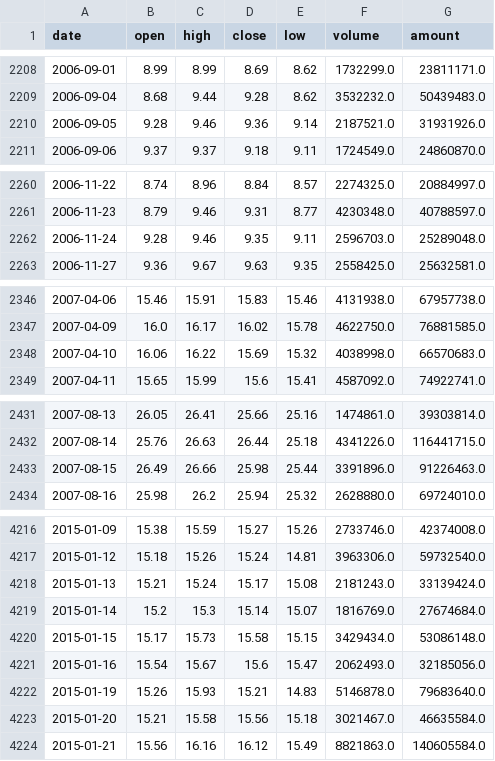
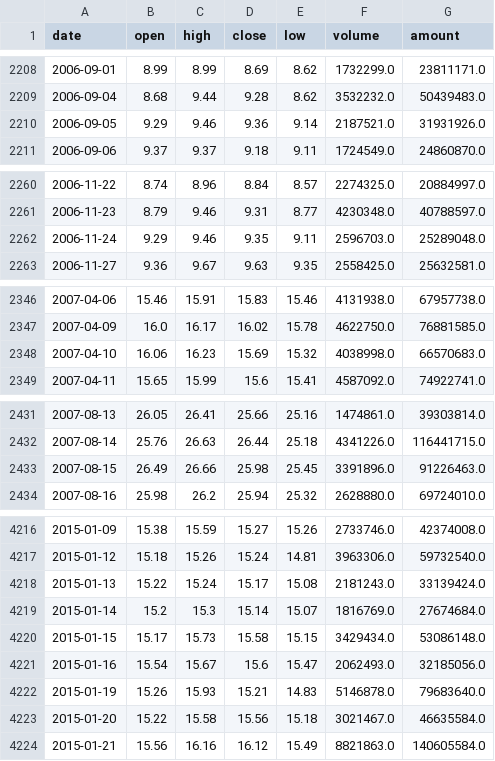
Before and after one commit to ssjatmhmy/agares, a CSV file: data/cst/600054.hsly-1Day.csv, drawn as a sheet; only a part is shown, gaps mark what is left out; the diff covers the shown part only.

```diff
--- a/data/cst/600054.hsly-1Day.csv
+++ b/data/cst/600054.hsly-1Day.csv
@@ -2209,3 +2209,3 @@ date,open,high,close,low,volume,amount
 2006-09-04,8.68,9.44,9.28,8.62,3532232.0,50439483.0
-2006-09-05,9.28,9.46,9.36,9.14,2187521.0,31931926.0
+2006-09-05,9.29,9.46,9.36,9.14,2187521.0,31931926.0
 2006-09-06,9.37,9.37,9.18,9.11,1724549.0,24860870.0
@@ -2261,3 +2261,3 @@ date,open,high,close,low,volume,amount
 2006-11-23,8.79,9.46,9.31,8.77,4230348.0,40788597.0
-2006-11-24,9.28,9.46,9.35,9.11,2596703.0,25289048.0
+2006-11-24,9.29,9.46,9.35,9.11,2596703.0,25289048.0
 2006-11-27,9.36,9.67,9.63,9.35,2558425.0,25632581.0
@@ -2347,3 +2347,3 @@ date,open,high,close,low,volume,amount
 2007-04-09,16.0,16.17,16.02,15.78,4622750.0,76881585.0
-2007-04-10,16.06,16.22,15.69,15.32,4038998.0,66570683.0
+2007-04-10,16.06,16.23,15.69,15.32,4038998.0,66570683.0
 2007-04-11,15.65,15.99,15.6,15.41,4587092.0,74922741.0
@@ -2432,3 +2432,3 @@ date,open,high,close,low,volume,amount
 2007-08-14,25.76,26.63,26.44,25.18,4341226.0,116441715.0
-2007-08-15,26.49,26.66,25.98,25.44,3391896.0,91226463.0
+2007-08-15,26.49,26.66,25.98,25.45,3391896.0,91226463.0
 2007-08-16,25.98,26.2,25.94,25.32,2628880.0,69724010.0
@@ -4217,3 +4217,3 @@ date,open,high,close,low,volume,amount
 2015-01-12,15.18,15.26,15.24,14.81,3963306.0,59732540.0
-2015-01-13,15.21,15.24,15.17,15.08,2181243.0,33139424.0
+2015-01-13,15.22,15.24,15.17,15.08,2181243.0,33139424.0
 2015-01-14,15.2,15.3,15.14,15.07,1816769.0,27674684.0
@@ -4222,3 +4222,3 @@ date,open,high,close,low,volume,amount
 2015-01-19,15.26,15.93,15.21,14.83,5146878.0,79683640.0
-2015-01-20,15.21,15.58,15.56,15.18,3021467.0,46635584.0
+2015-01-20,15.22,15.58,15.56,15.18,3021467.0,46635584.0
 2015-01-21,15.56,16.16,16.12,15.49,8821863.0,140605584.0
```
Also changed, not shown: 1 added row and 15 edited cells elsewhere in this file, data/cst/000001.sz-1Day.csv, data/cst/000544.zyhb-1Day.csv, 5 other files.
